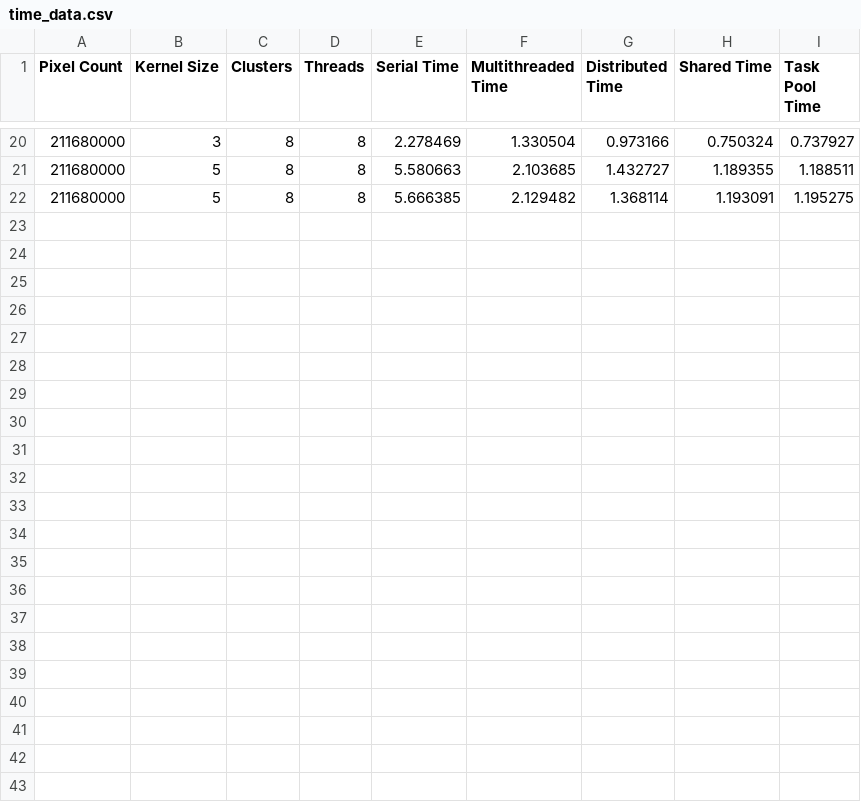
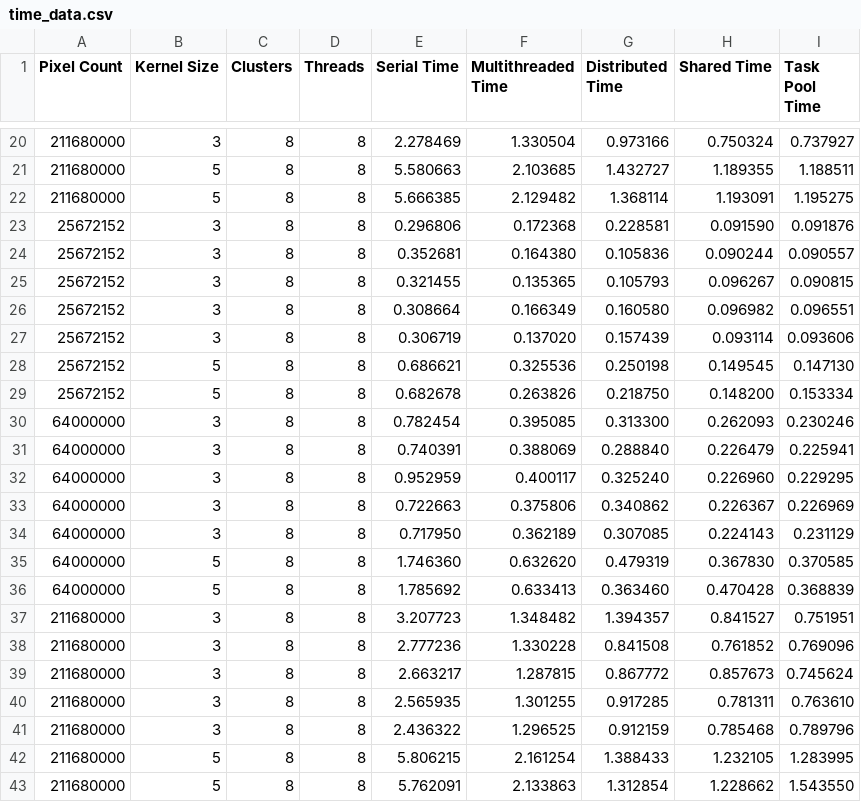
Before and after one commit to paulhondola/OpenMP-MPI-Image-Processing, a CSV file: data/chronos/time_data.csv, drawn as a sheet; only a part is shown, gaps mark what is left out; the diff names each change by its address in the sheet, - before the commit and + after, or states it on an @@ line.

```diff
--- a/data/chronos/time_data.csv
+++ b/data/chronos/time_data.csv
+row 23: 25672152 | 3 | 8 | 8 | 0.296806 | 0.172368 | 0.228581 | 0.091590 | 0.091876
+row 24: 25672152 | 3 | 8 | 8 | 0.352681 | 0.164380 | 0.105836 | 0.090244 | 0.090557
+row 25: 25672152 | 3 | 8 | 8 | 0.321455 | 0.135365 | 0.105793 | 0.096267 | 0.090815
+row 26: 25672152 | 3 | 8 | 8 | 0.308664 | 0.166349 | 0.160580 | 0.096982 | 0.096551
+row 27: 25672152 | 3 | 8 | 8 | 0.306719 | 0.137020 | 0.157439 | 0.093114 | 0.093606
+row 28: 25672152 | 5 | 8 | 8 | 0.686621 | 0.325536 | 0.250198 | 0.149545 | 0.147130
+row 29: 25672152 | 5 | 8 | 8 | 0.682678 | 0.263826 | 0.218750 | 0.148200 | 0.153334
+row 30: 64000000 | 3 | 8 | 8 | 0.782454 | 0.395085 | 0.313300 | 0.262093 | 0.230246
+row 31: 64000000 | 3 | 8 | 8 | 0.740391 | 0.388069 | 0.288840 | 0.226479 | 0.225941
+row 32: 64000000 | 3 | 8 | 8 | 0.952959 | 0.400117 | 0.325240 | 0.226960 | 0.229295
+row 33: 64000000 | 3 | 8 | 8 | 0.722663 | 0.375806 | 0.340862 | 0.226367 | 0.226969
+row 34: 64000000 | 3 | 8 | 8 | 0.717950 | 0.362189 | 0.307085 | 0.224143 | 0.231129
+row 35: 64000000 | 5 | 8 | 8 | 1.746360 | 0.632620 | 0.479319 | 0.367830 | 0.370585
+row 36: 64000000 | 5 | 8 | 8 | 1.785692 | 0.633413 | 0.363460 | 0.470428 | 0.368839
+row 37: 211680000 | 3 | 8 | 8 | 3.207723 | 1.348482 | 1.394357 | 0.841527 | 0.751951
+row 38: 211680000 | 3 | 8 | 8 | 2.777236 | 1.330228 | 0.841508 | 0.761852 | 0.769096
+row 39: 211680000 | 3 | 8 | 8 | 2.663217 | 1.287815 | 0.867772 | 0.857673 | 0.745624
+row 40: 211680000 | 3 | 8 | 8 | 2.565935 | 1.301255 | 0.917285 | 0.781311 | 0.763610
+row 41: 211680000 | 3 | 8 | 8 | 2.436322 | 1.296525 | 0.912159 | 0.785468 | 0.789796
+row 42: 211680000 | 5 | 8 | 8 | 5.806215 | 2.161254 | 1.388433 | 1.232105 | 1.283995
+row 43: 211680000 | 5 | 8 | 8 | 5.762091 | 2.133863 | 1.312854 | 1.228662 | 1.543550
```
Also changed, not shown: data/chronos/speedups_data.csv, 5 other files.
